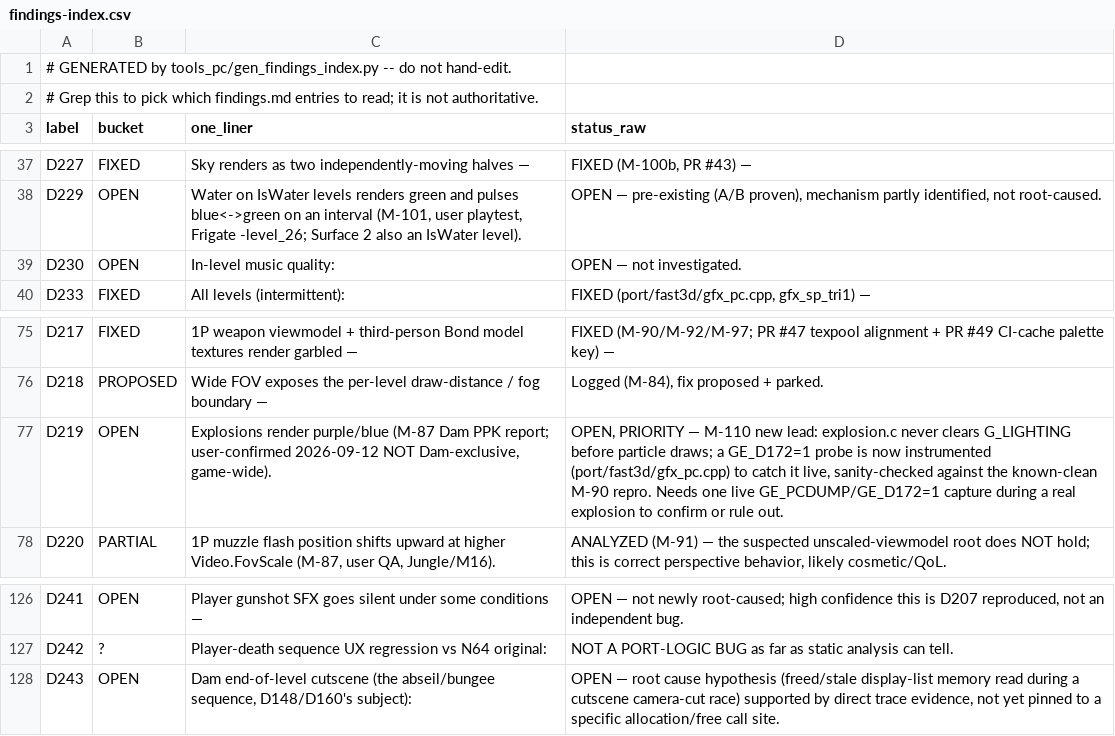
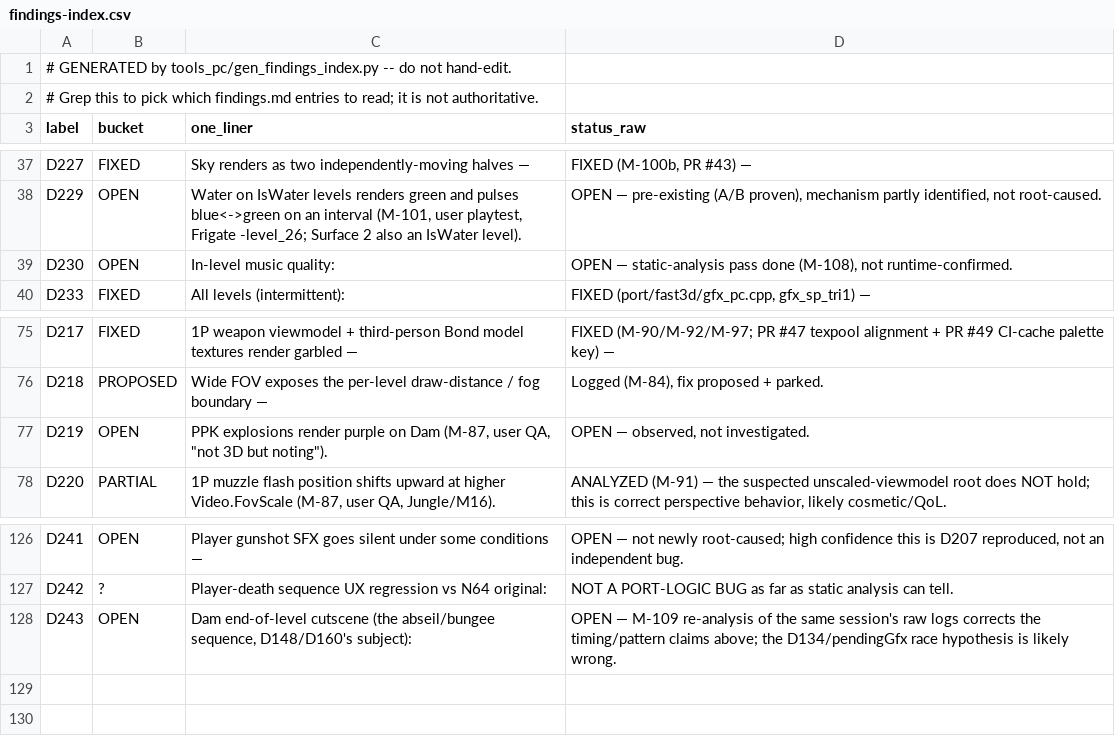
Before and after one commit to jkdansereau/goldeneye-pc-port, a CSV file: docs/dev/findings-index.csv, drawn as a sheet; only a part is shown, gaps mark what is left out.

Commit message:
fix: regenerate findings-index.csv via tools_pc/gen_findings_index.py
Hand-edited the CSV directly in the previous commit instead of running the
generator -- CI's "validate" job caught the drift.

```diff
--- a/docs/dev/findings-index.csv
+++ b/docs/dev/findings-index.csv
@@ -38,3 +38,3 @@ D227,FIXED,Sky renders as two independently-moving halves —,"FIXED (M-100b, PR
 D229,OPEN,"Water on IsWater levels renders green and pulses blue<->green on an interval (M-101, user playtest, Frigate -level_26; Surface 2 also an IsWater level).","OPEN — pre-existing (A/B proven), mechanism partly identified, not root-caused."
-D230,OPEN,In-level music quality:,OPEN — not investigated.
+D230,OPEN,In-level music quality:,"OPEN — static-analysis pass done (M-108), not runtime-confirmed."
 D233,FIXED,All levels (intermittent):,"FIXED (port/fast3d/gfx_pc.cpp, gfx_sp_tri1) —"
@@ -76,3 +76,3 @@ D217,FIXED,1P weapon viewmodel + third-person Bond model textures render garbled
 D218,PROPOSED,Wide FOV exposes the per-level draw-distance / fog boundary —,"Logged (M-84), fix proposed + parked."
-D219,OPEN,"Explosions render purple/blue (M-87 Dam PPK report; user-confirmed 2026-09-12 NOT Dam-exclusive, game-wide).","OPEN, PRIORITY — M-110 new lead: explosion.c never clears G_LIGHTING before particle draws; a GE_D172=1 probe is now instrumented (port/fast3d/gfx_pc.cpp) to catch it live, sanity-checked against the known-clean M-90 repro. Needs one live GE_PCDUMP/GE_D172=1 capture during a real explosion to confirm or rule out."
+D219,OPEN,"PPK explosions render purple on Dam (M-87, user QA, ""not 3D but noting"").","OPEN — observed, not investigated."
 D220,PARTIAL,"1P muzzle flash position shifts upward at higher Video.FovScale (M-87, user QA, Jungle/M16).","ANALYZED (M-91) — the suspected unscaled-viewmodel root does NOT hold; this is correct perspective behavior, likely cosmetic/QoL."
@@ -127,2 +127,2 @@ D241,OPEN,Player gunshot SFX goes silent under some conditions —,"OPEN — not
 D242,?,Player-death sequence UX regression vs N64 original:,NOT A PORT-LOGIC BUG as far as static analysis can tell.
-D243,OPEN,"Dam end-of-level cutscene (the abseil/bungee sequence, D148/D160's subject):","OPEN — root cause hypothesis (freed/stale display-list memory read during a cutscene camera-cut race) supported by direct trace evidence, not yet pinned to a specific allocation/free call site."
+D243,OPEN,"Dam end-of-level cutscene (the abseil/bungee sequence, D148/D160's subject):",OPEN — M-109 re-analysis of the same session's raw logs corrects the timing/pattern claims above; the D134/pendingGfx race hypothesis is likely wrong.
```
